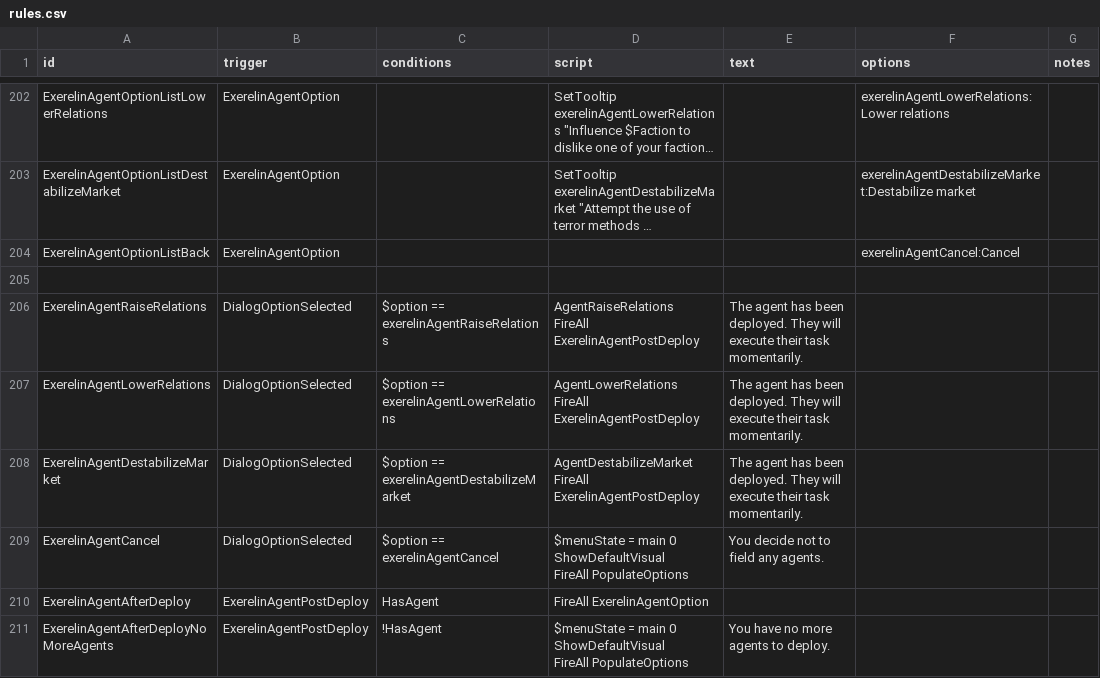
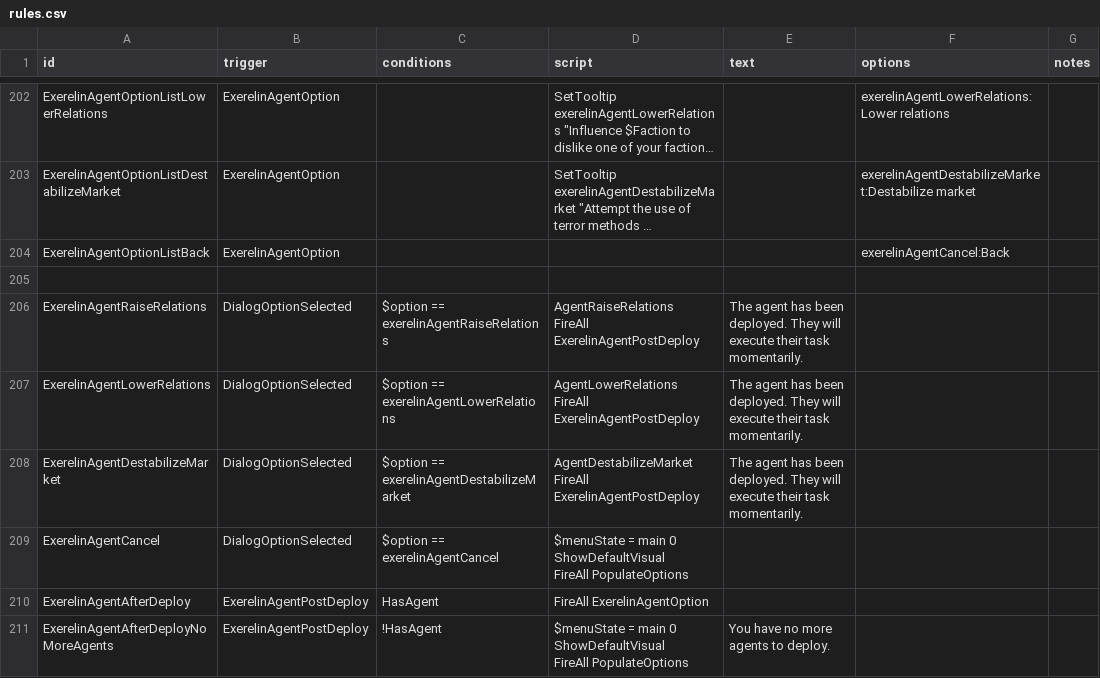
Before and after one commit to Histidine91/Nexerelin, a CSV file: data/campaign/rules.csv, drawn as a sheet; only a part is shown, gaps mark what is left out; long unchanged cells end in …; the diff names each change by its address in the sheet, - before the commit and + after, or states it on an @@ line.

Commit message:
Tweak back message in agent menu

```diff
--- a/data/campaign/rules.csv
+++ b/data/campaign/rules.csv
-F204 (options): exerelinAgentCancel:Cancel
+F204 (options): exerelinAgentCancel:Back
-E209 (text): You decide not to field any agents.
+E209 (text): (empty)
```
